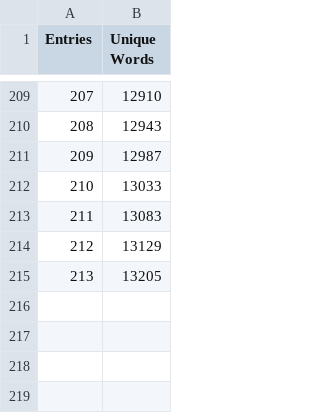
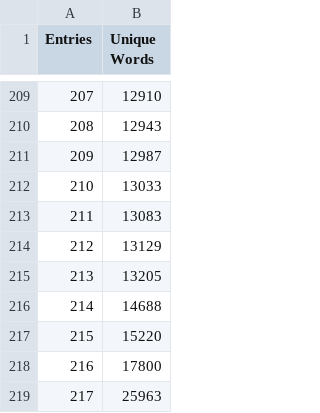
Before and after one commit to cmein/Seer, a CSV file: ruby/uniquewords.csv, drawn as a sheet; only a part is shown, gaps mark what is left out.

Commit message:
tracking more statistics for words in textsplitter.rb

```diff
--- a/ruby/uniquewords.csv
+++ b/ruby/uniquewords.csv
@@ -215 +215,5 @@ Entries,Unique Words
 213,13205
+214,14688
+215,15220
+216,17800
+217,25963
```
Also changed, not shown: 8 other files.
